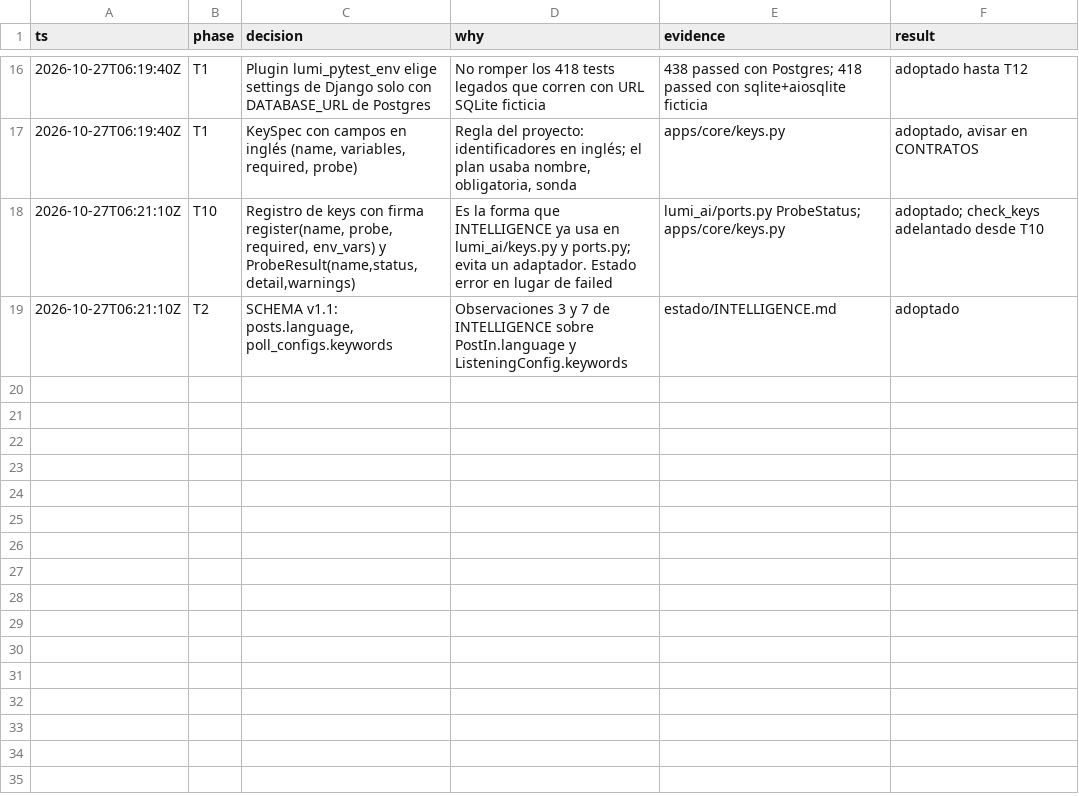
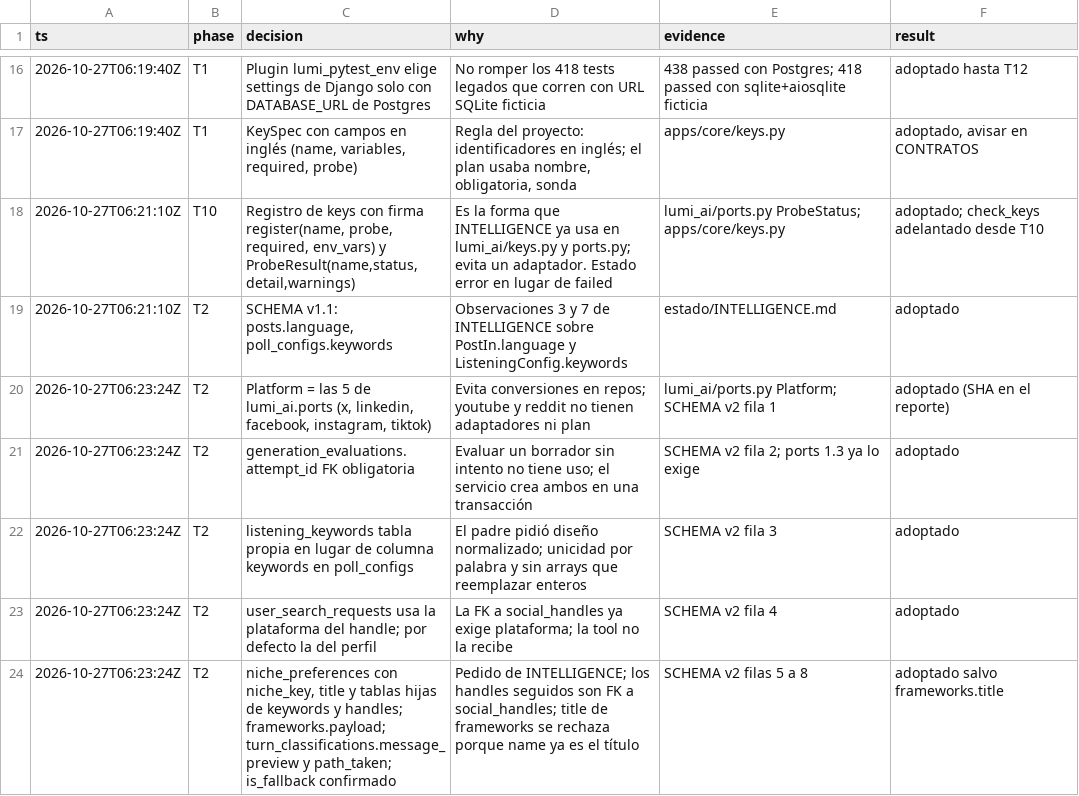
Before and after one commit to Ateh-Ugoji/Lumi-agent, a TSV file: lumi/plan/estado/ARCHITECT-decisiones.tsv, drawn as a sheet; only a part is shown, gaps mark what is left out.

Commit message:
[ARCHITECT] schema: SCHEMA v2 (Platform de lumi_ai, listening_keywords, niche_preferences, evaluaciones y clasificaciones)

```diff
--- a/lumi/plan/estado/ARCHITECT-decisiones.tsv
+++ b/lumi/plan/estado/ARCHITECT-decisiones.tsv
@@ -19 +19,6 @@ ts	phase	decision	why	evidence	result
 2026-10-27T06:21:10Z	T2	SCHEMA v1.1: posts.language, poll_configs.keywords	Observaciones 3 y 7 de INTELLIGENCE sobre PostIn.language y ListeningConfig.keywords	estado/INTELLIGENCE.md	adoptado
+2026-10-27T06:23:24Z	T2	Platform = las 5 de lumi_ai.ports (x, linkedin, facebook, instagram, tiktok)	Evita conversiones en repos; youtube y reddit no tienen adaptadores ni plan	lumi_ai/ports.py Platform; SCHEMA v2 fila 1	adoptado (SHA en el reporte)
+2026-10-27T06:23:24Z	T2	generation_evaluations.attempt_id FK obligatoria	Evaluar un borrador sin intento no tiene uso; el servicio crea ambos en una transacción	SCHEMA v2 fila 2; ports 1.3 ya lo exige	adoptado
+2026-10-27T06:23:24Z	T2	listening_keywords tabla propia en lugar de columna keywords en poll_configs	El padre pidió diseño normalizado; unicidad por palabra y sin arrays que reemplazar enteros	SCHEMA v2 fila 3	adoptado
+2026-10-27T06:23:24Z	T2	user_search_requests usa la plataforma del handle; por defecto la del perfil	La FK a social_handles ya exige plataforma; la tool no la recibe	SCHEMA v2 fila 4	adoptado
+2026-10-27T06:23:24Z	T2	niche_preferences con niche_key, title y tablas hijas de keywords y handles; frameworks.payload; turn_classifications.message_preview y path_taken; is_fallback confirmado	Pedido de INTELLIGENCE; los handles seguidos son FK a social_handles; title de frameworks se rechaza porque name ya es el título	SCHEMA v2 filas 5 a 8	adoptado salvo frameworks.title
```
Also changed, not shown: 1 other file.
